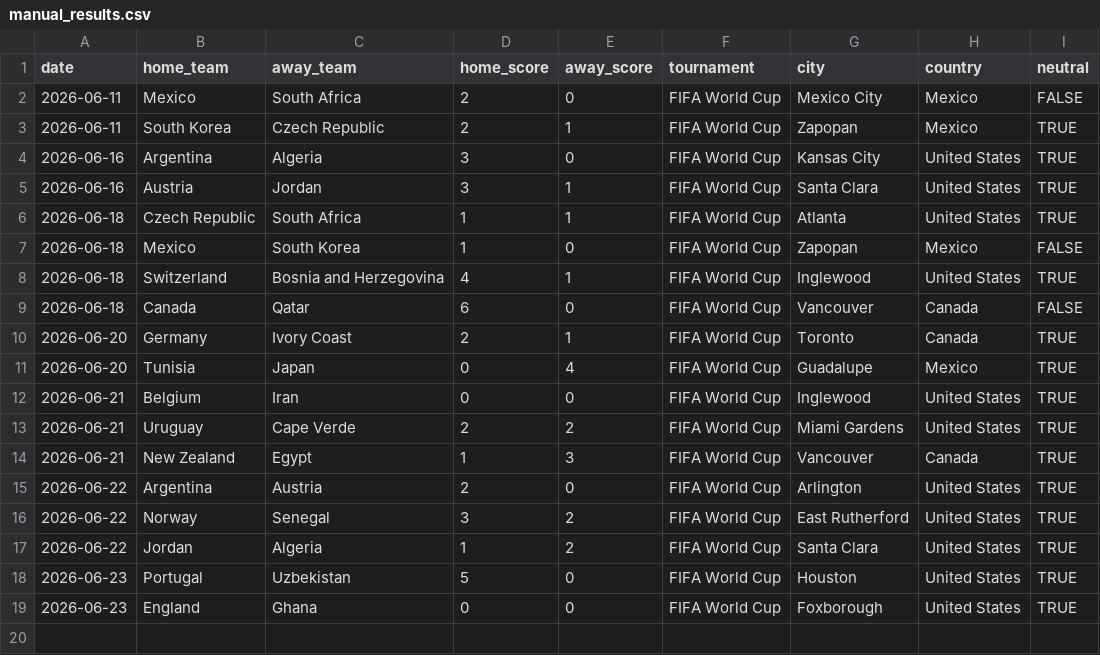
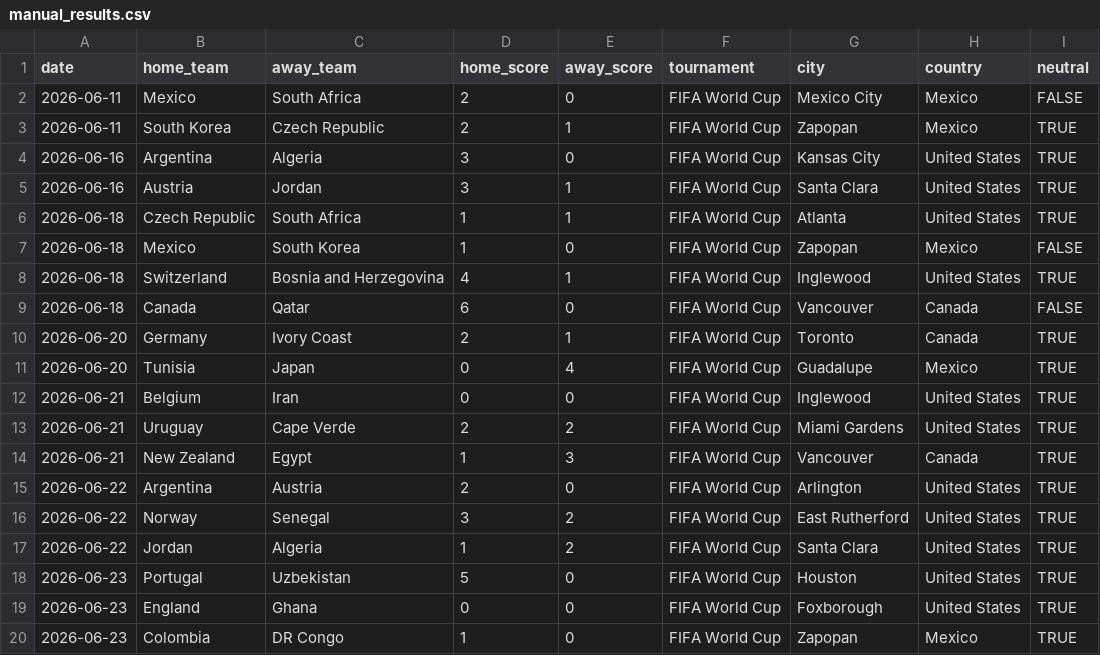
Before and after one commit to JustusVermaakSkystrm/ig-trading-bot, a CSV file: worldcup/data/manual_results.csv, drawn as a sheet; the diff names each change by its address in the sheet, - before the commit and + after, or states it on an @@ line.

```diff
--- a/worldcup/data/manual_results.csv
+++ b/worldcup/data/manual_results.csv
+row 20: 2026-06-23 | Colombia | DR Congo | 1 | 0 | FIFA World Cup | Zapopan | Mexico | TRUE
```
Also changed, not shown: worldcup/data/accepted_results.csv, worldcup/outputs/match_probabilities.csv, 10 other files.
